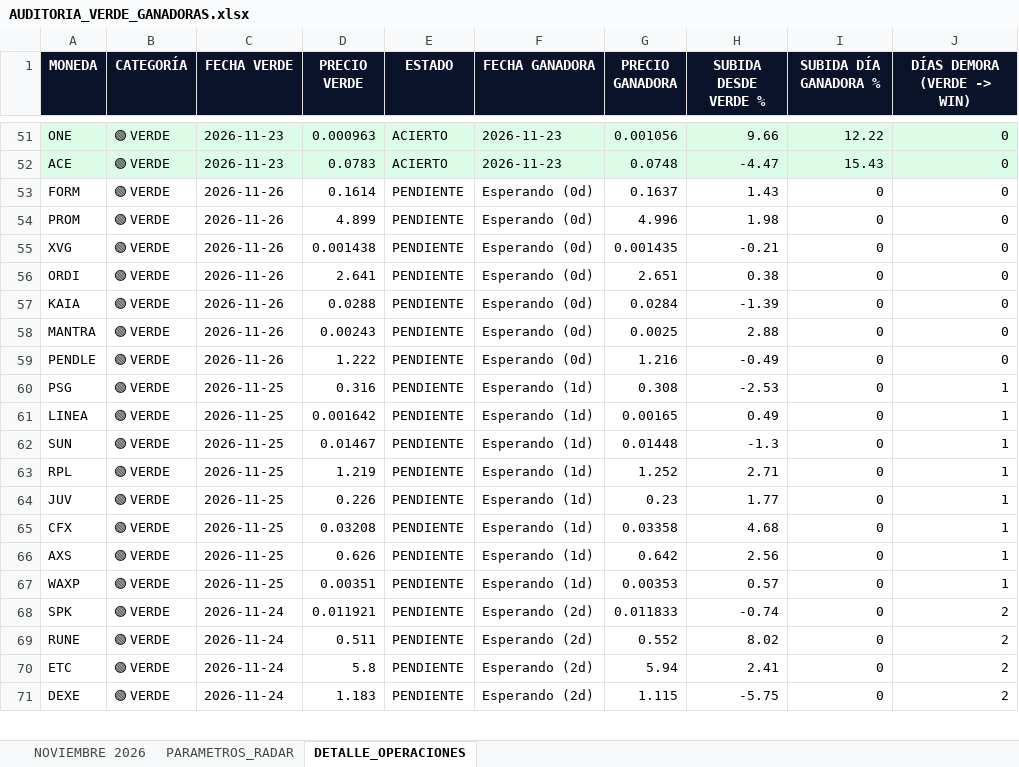
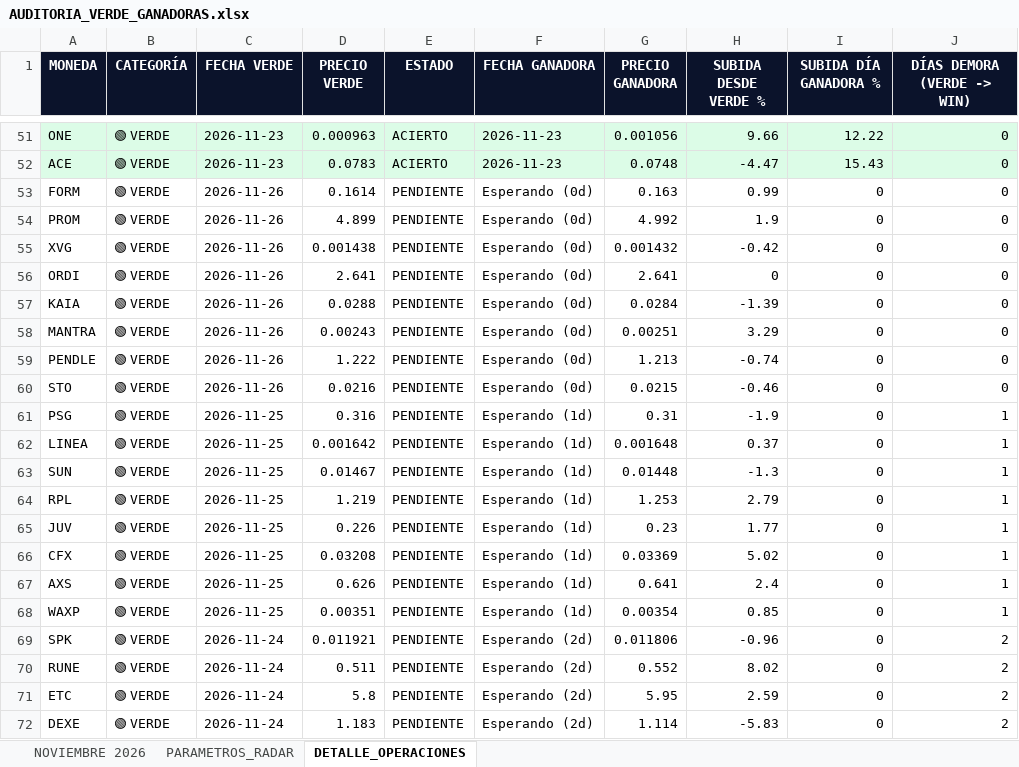
Before and after one commit to kjanoto-coder/panel-cripto, an Excel workbook: AUDITORIA_VERDE_GANADORAS.xlsx, sheet DETALLE_OPERACIONES, drawn as a sheet; only a part is shown, gaps mark what is left out; values as stored, in another font and other column widths than the file's, no borders; addresses are those after the commit; the diff covers the shown part only; the diff names each change by its address in the sheet, - before the commit and + after, or states it on an @@ line.

```diff
--- a/AUDITORIA_VERDE_GANADORAS.xlsx (sheet DETALLE_OPERACIONES)
+++ b/AUDITORIA_VERDE_GANADORAS.xlsx (sheet DETALLE_OPERACIONES)
-G53 (PRECIO GANADORA): 0.1637
+G53 (PRECIO GANADORA): 0.163
-H53 (SUBIDA DESDE VERDE %): 1.43
+H53 (SUBIDA DESDE VERDE %): 0.99
-G54 (PRECIO GANADORA): 4.996
+G54 (PRECIO GANADORA): 4.992
-H54 (SUBIDA DESDE VERDE %): 1.98
+H54 (SUBIDA DESDE VERDE %): 1.9
-G55 (PRECIO GANADORA): 0.001435
+G55 (PRECIO GANADORA): 0.001432
-H55 (SUBIDA DESDE VERDE %): -0.21
+H55 (SUBIDA DESDE VERDE %): -0.42
-G56 (PRECIO GANADORA): 2.651
+G56 (PRECIO GANADORA): 2.641
-H56 (SUBIDA DESDE VERDE %): 0.38
+H56 (SUBIDA DESDE VERDE %): 0
-G58 (PRECIO GANADORA): 0.0025
+G58 (PRECIO GANADORA): 0.00251
-H58 (SUBIDA DESDE VERDE %): 2.88
+H58 (SUBIDA DESDE VERDE %): 3.29
-G59 (PRECIO GANADORA): 1.216
+G59 (PRECIO GANADORA): 1.213
-H59 (SUBIDA DESDE VERDE %): -0.49
+H59 (SUBIDA DESDE VERDE %): -0.74
+row 60: STO | 🟢 VERDE | 2026-11-26 | 0.0216 | PENDIENTE | Esperando (0d) | 0.0215 | -0.46 | 0 | 0
-G61 (PRECIO GANADORA): 0.308
+G61 (PRECIO GANADORA): 0.31
-H61 (SUBIDA DESDE VERDE %): -2.53
+H61 (SUBIDA DESDE VERDE %): -1.9
-G62 (PRECIO GANADORA): 0.00165
+G62 (PRECIO GANADORA): 0.001648
-H62 (SUBIDA DESDE VERDE %): 0.49
+H62 (SUBIDA DESDE VERDE %): 0.37
-G64 (PRECIO GANADORA): 1.252
+G64 (PRECIO GANADORA): 1.253
-H64 (SUBIDA DESDE VERDE %): 2.71
+H64 (SUBIDA DESDE VERDE %): 2.79
-G66 (PRECIO GANADORA): 0.03358
+G66 (PRECIO GANADORA): 0.03369
-H66 (SUBIDA DESDE VERDE %): 4.68
+H66 (SUBIDA DESDE VERDE %): 5.02
-G67 (PRECIO GANADORA): 0.642
+G67 (PRECIO GANADORA): 0.641
-H67 (SUBIDA DESDE VERDE %): 2.56
+H67 (SUBIDA DESDE VERDE %): 2.4
-G68 (PRECIO GANADORA): 0.00353
+G68 (PRECIO GANADORA): 0.00354
-H68 (SUBIDA DESDE VERDE %): 0.57
+H68 (SUBIDA DESDE VERDE %): 0.85
-G69 (PRECIO GANADORA): 0.011833
+G69 (PRECIO GANADORA): 0.011806
-H69 (SUBIDA DESDE VERDE %): -0.74
+H69 (SUBIDA DESDE VERDE %): -0.96
-G71 (PRECIO GANADORA): 5.94
+G71 (PRECIO GANADORA): 5.95
-H71 (SUBIDA DESDE VERDE %): 2.41
+H71 (SUBIDA DESDE VERDE %): 2.59
-G72 (PRECIO GANADORA): 1.115
+G72 (PRECIO GANADORA): 1.114
-H72 (SUBIDA DESDE VERDE %): -5.75
+H72 (SUBIDA DESDE VERDE %): -5.83
```
Also changed, not shown: 68 edited cells elsewhere in this sheet, sheet NOVIEMBRE 2026, sheet PARAMETROS_RADAR, 1 other file.
